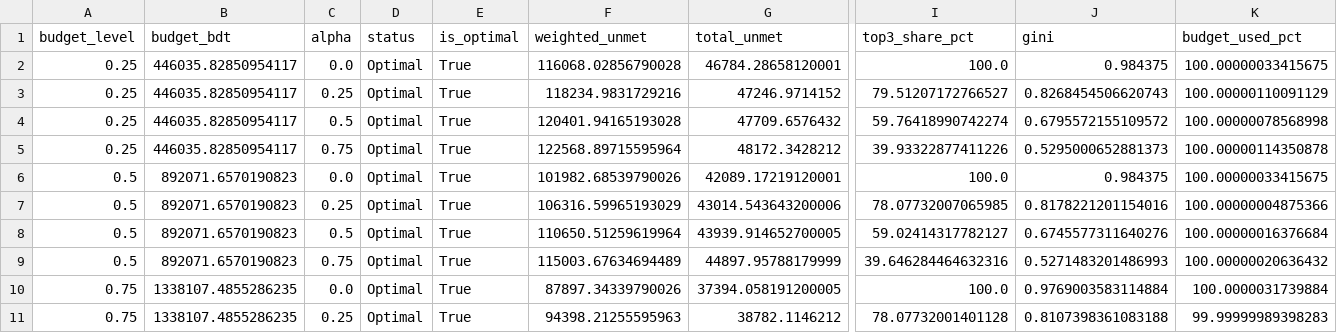
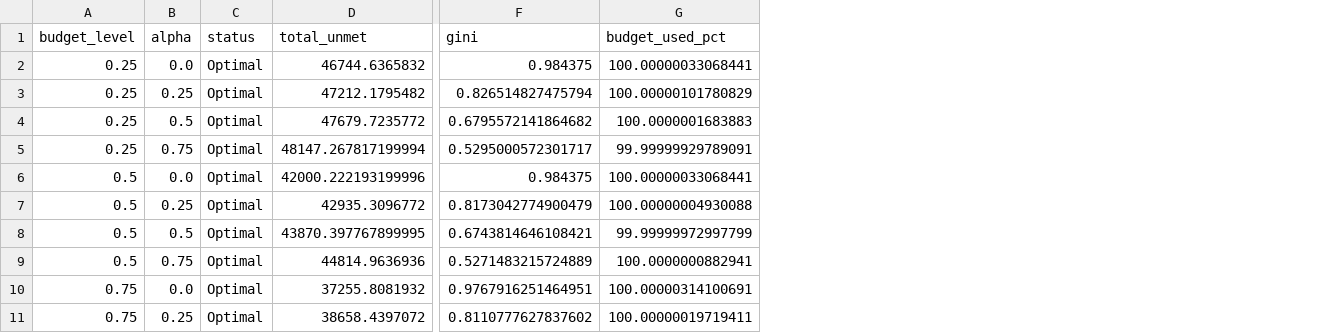
Before and after one commit to SushenId1157/episcope-bd, a CSV file: docs/experiments/efficiency_equity.csv, drawn as a sheet; only a part is shown, gaps mark what is left out; removed rows and columns are numbered as before the commit, all else as after; the diff covers the shown part only; the diff names each change by its address in the sheet, - before the commit and + after, or states it on an @@ line.

Commit message:
feat(orchestration): one-command reproducibility (ENG-1)
- Makefile with all, public, generate, pipeline, analytics, serve,
  incremental, scaling, test and clean targets; SF overridable
- eight runners under orchestration/, each invocable on its own so a
  failure part-way through a 40-minute rebuild does not force repeating
  the stages that already succeeded
- run_incremental takes the hidden drop by path, infers its format from
  the contents, skips it by content hash if already loaded, and
  recomputes only the epi-years it touches. No date, file name or row
  count is hard-coded anywhere in that path
- run_serving fails the build on a PRV-2 violation or an over-budget
  payload rather than shipping quietly
- OPERATING_K lives in ears.py, so pipeline, dashboard and report
  cannot disagree about which detector was run

Verified by running analytics, serving and make help as separate
processes from the repository root, which is how a clean clone invokes
them: all three exit 0. Payload 3.321 MB against the 10 MB limit, with
no small-count violations in the written JSON.

docs: proposal (M1), README with the requirement traceability table,
AI_USAGE declaring tool, purposes, prompts and what the team measured.

```diff
--- a/docs/experiments/efficiency_equity.csv
+++ b/docs/experiments/efficiency_equity.csv
-column B (budget_bdt), rows 2-11: 446035.82850954117 | 446035.82850954117 | 446035.82850954117 | 446035.82850954117 | 892071.6570190823 | 892071.6570190823 | 892071.6570190823 | 892071.6570190823 | 1338107.4855286235 | 1338107.4855286235
-column E (is_optimal), rows 2-11: all True
-column F (weighted_unmet), rows 2-11: 116068.02856790028 | 118234.9831729216 | 120401.94165193028 | 122568.89715595964 | 101982.68539790026 | 106316.59965193029 | 110650.51259619964 | 115003.67634694489 | 87897.34339790026 | 94398.21255595963
-column I (top3_share_pct), rows 2-11: 100.0 | 79.51207172766527 | 59.76418990742274 | 39.93322877411226 | 100.0 | 78.07732007065985 | 59.02414317782127 | 39.646284464632316 | 100.0 | 78.07732001401128
-D2 (total_unmet): 46784.28658120001
+D2 (total_unmet): 46744.6365832
-G2 (budget_used_pct): 100.00000033415675
+G2 (budget_used_pct): 100.00000033068441
-D3 (total_unmet): 47246.9714152
+D3 (total_unmet): 47212.1795482
-F3 (gini): 0.8268454506620743
+F3 (gini): 0.826514827475794
-G3 (budget_used_pct): 100.00000110091129
+G3 (budget_used_pct): 100.00000101780829
-D4 (total_unmet): 47709.6576432
+D4 (total_unmet): 47679.7235772
-F4 (gini): 0.6795572155109572
+F4 (gini): 0.6795572141864682
-G4 (budget_used_pct): 100.00000078568998
+G4 (budget_used_pct): 100.0000001683883
-D5 (total_unmet): 48172.3428212
+D5 (total_unmet): 48147.267817199994
-F5 (gini): 0.5295000652881373
+F5 (gini): 0.5295000572301717
-G5 (budget_used_pct): 100.00000114350878
+G5 (budget_used_pct): 99.99999929789091
-D6 (total_unmet): 42089.17219120001
+D6 (total_unmet): 42000.222193199996
-G6 (budget_used_pct): 100.00000033415675
+G6 (budget_used_pct): 100.00000033068441
-D7 (total_unmet): 43014.543643200006
+D7 (total_unmet): 42935.3096772
-F7 (gini): 0.8178221201154016
+F7 (gini): 0.8173042774900479
-G7 (budget_used_pct): 100.00000004875366
+G7 (budget_used_pct): 100.00000004930088
-D8 (total_unmet): 43939.914652700005
+D8 (total_unmet): 43870.397767899995
-F8 (gini): 0.6745577311640276
+F8 (gini): 0.6743814646108421
-G8 (budget_used_pct): 100.00000016376684
+G8 (budget_used_pct): 99.99999972997799
-D9 (total_unmet): 44897.95788179999
+D9 (total_unmet): 44814.9636936
-F9 (gini): 0.5271483201486993
+F9 (gini): 0.5271483215724889
-G9 (budget_used_pct): 100.00000020636432
+G9 (budget_used_pct): 100.0000000882941
-D10 (total_unmet): 37394.058191200005
+D10 (total_unmet): 37255.8081932
-F10 (gini): 0.9769003583114884
+F10 (gini): 0.9767916251464951
-G10 (budget_used_pct): 100.0000031739884
+G10 (budget_used_pct): 100.00000314100691
-D11 (total_unmet): 38782.1146212
+D11 (total_unmet): 38658.4397072
-F11 (gini): 0.8107398361083188
+F11 (gini): 0.8110777627837602
-G11 (budget_used_pct): 99.99999989398283
+G11 (budget_used_pct): 100.00000019719411
```
Also changed, not shown: 30 edited cells elsewhere in this file, 13 other files.
